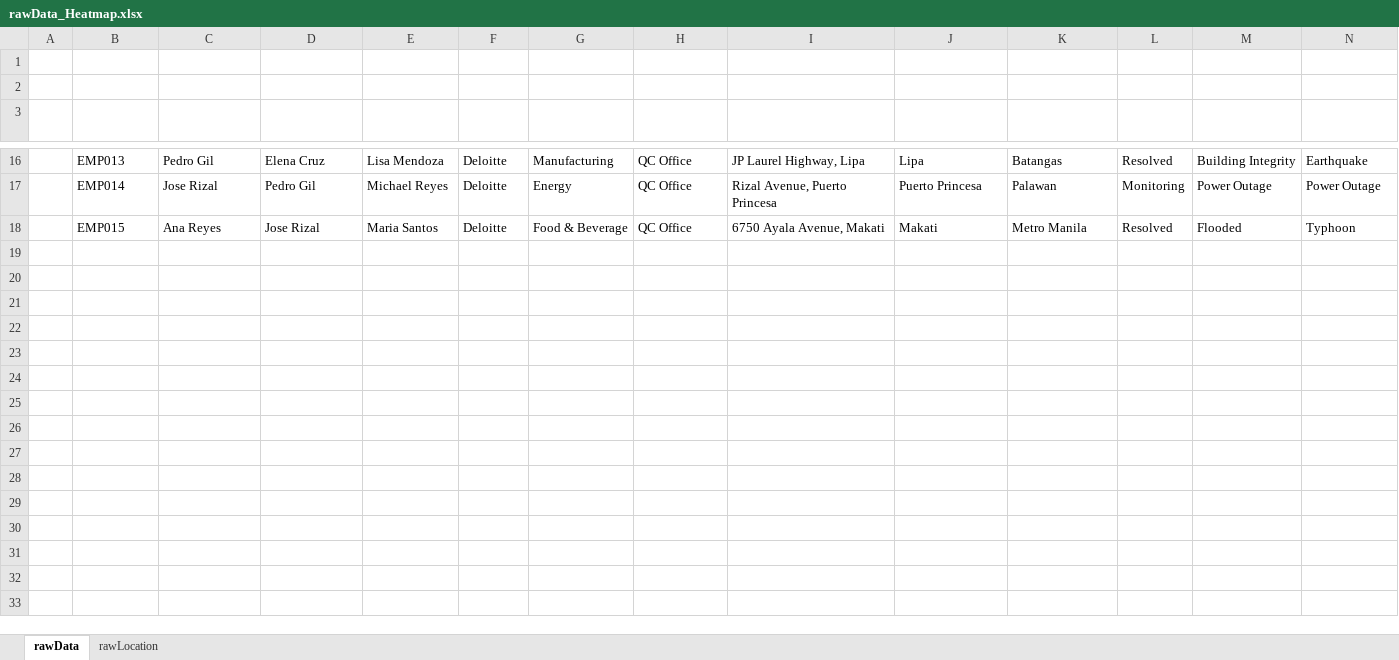
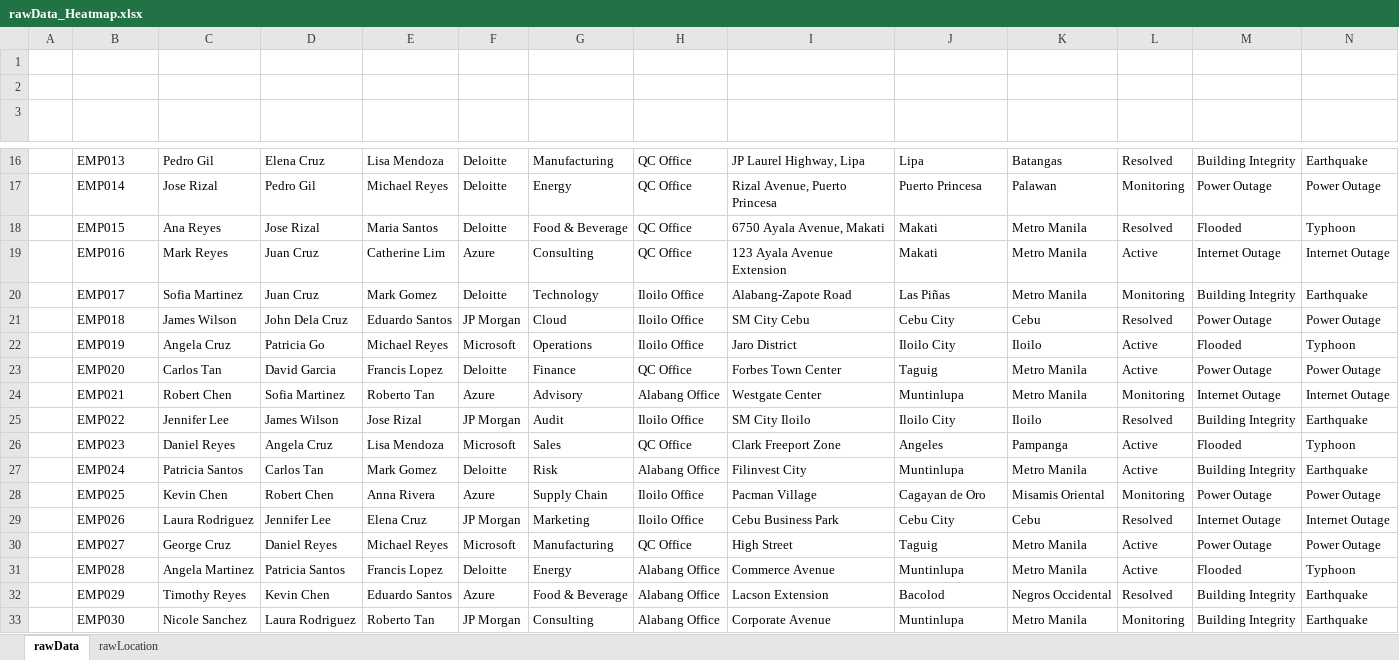
Before and after one commit to riodecz317/bcp-heatmap-dashboard, an Excel workbook: rawData_Heatmap.xlsx, sheet rawData, drawn as a sheet; only a part is shown, gaps mark what is left out; values as stored, in another font and other column widths than the file's, no borders; table styles not drawn; rows hold the shown columns only; the diff names each change by its address in the sheet, - before the commit and + after, or states it on an @@ line.

```diff
--- a/rawData_Heatmap.xlsx (sheet rawData)
+++ b/rawData_Heatmap.xlsx (sheet rawData)
+row 19:  | EMP016 | Mark Reyes | Juan Cruz | Catherine Lim | Azure | Consulting | QC Office | 123 Ayala Avenue Extension | Makati | Metro Manila | Active | Internet Outage | Internet Outage
+row 20:  | EMP017 | Sofia Martinez | Juan Cruz | Mark Gomez | Deloitte | Technology | Iloilo Office | Alabang-Zapote Road | Las Piñas | Metro Manila | Monitoring | Building Integrity | Earthquake
+row 21:  | EMP018 | James Wilson | John Dela Cruz | Eduardo Santos | JP Morgan | Cloud | Iloilo Office | SM City Cebu | Cebu City | Cebu | Resolved | Power Outage | Power Outage
+row 22:  | EMP019 | Angela Cruz | Patricia Go | Michael Reyes | Microsoft | Operations | Iloilo Office | Jaro District | Iloilo City | Iloilo | Active | Flooded | Typhoon
+row 23:  | EMP020 | Carlos Tan | David Garcia | Francis Lopez | Deloitte | Finance | QC Office | Forbes Town Center | Taguig | Metro Manila | Active | Power Outage | Power Outage
+row 24:  | EMP021 | Robert Chen | Sofia Martinez | Roberto Tan | Azure | Advisory | Alabang Office | Westgate Center | Muntinlupa | Metro Manila | Monitoring | Internet Outage | Internet Outage
+row 25:  | EMP022 | Jennifer Lee | James Wilson | Jose Rizal | JP Morgan | Audit | Iloilo Office | SM City Iloilo | Iloilo City | Iloilo | Resolved | Building Integrity | Earthquake
+row 26:  | EMP023 | Daniel Reyes | Angela Cruz | Lisa Mendoza | Microsoft | Sales | QC Office | Clark Freeport Zone | Angeles | Pampanga | Active | Flooded | Typhoon
+row 27:  | EMP024 | Patricia Santos | Carlos Tan | Mark Gomez | Deloitte | Risk | Alabang Office | Filinvest City | Muntinlupa | Metro Manila | Active | Building Integrity | Earthquake
+row 28:  | EMP025 | Kevin Chen | Robert Chen | Anna Rivera | Azure | Supply Chain | Iloilo Office | Pacman Village | Cagayan de Oro | Misamis Oriental | Monitoring | Power Outage | Power Outage
+row 29:  | EMP026 | Laura Rodriguez | Jennifer Lee | Elena Cruz | JP Morgan | Marketing | Iloilo Office | Cebu Business Park | Cebu City | Cebu | Resolved | Internet Outage | Internet Outage
+row 30:  | EMP027 | George Cruz | Daniel Reyes | Michael Reyes | Microsoft | Manufacturing | QC Office | High Street | Taguig | Metro Manila | Active | Power Outage | Power Outage
+row 31:  | EMP028 | Angela Martinez | Patricia Santos | Francis Lopez | Deloitte | Energy | Alabang Office | Commerce Avenue | Muntinlupa | Metro Manila | Active | Flooded | Typhoon
+row 32:  | EMP029 | Timothy Reyes | Kevin Chen | Eduardo Santos | Azure | Food & Beverage | Alabang Office | Lacson Extension | Bacolod | Negros Occidental | Resolved | Building Integrity | Earthquake
+row 33:  | EMP030 | Nicole Sanchez | Laura Rodriguez | Roberto Tan | JP Morgan | Consulting | Alabang Office | Corporate Avenue | Muntinlupa | Metro Manila | Monitoring | Building Integrity | Earthquake
```
Also changed, not shown: 1 other file.
